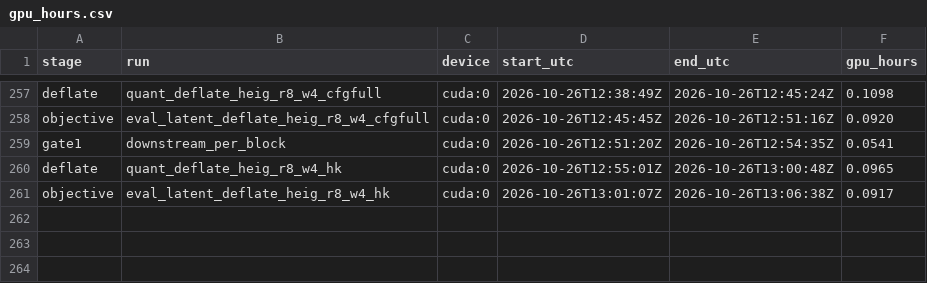
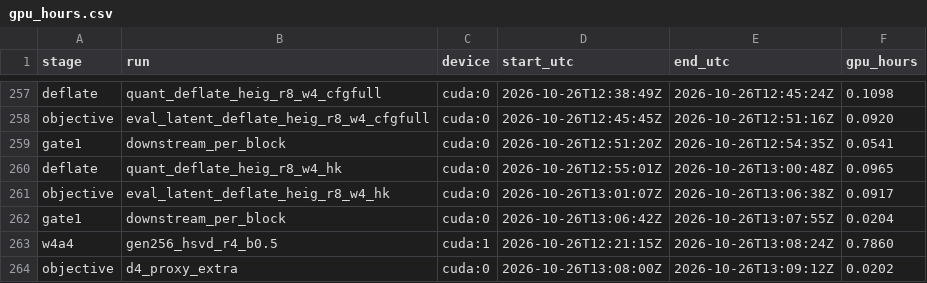
Before and after one commit to PseudoHunt/boa-dit, a CSV file: results/gpu_hours.csv, drawn as a sheet; only a part is shown, gaps mark what is left out; the diff names each change by its address in the sheet, - before the commit and + after, or states it on an @@ line.

```diff
--- a/results/gpu_hours.csv
+++ b/results/gpu_hours.csv
+row 262: gate1 | downstream_per_block | cuda:0 | 2026-10-26T13:06:42Z | 2026-10-26T13:07:55Z | 0.0204
+row 263: w4a4 | gen256_hsvd_r4_b0.5 | cuda:1 | 2026-10-26T12:21:15Z | 2026-10-26T13:08:24Z | 0.7860
+row 264: objective | d4_proxy_extra | cuda:0 | 2026-10-26T13:08:00Z | 2026-10-26T13:09:12Z | 0.0202
```
Also changed, not shown: 4 other files.
